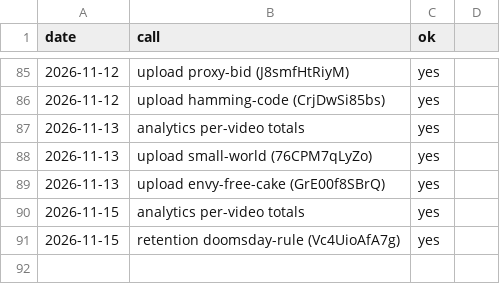
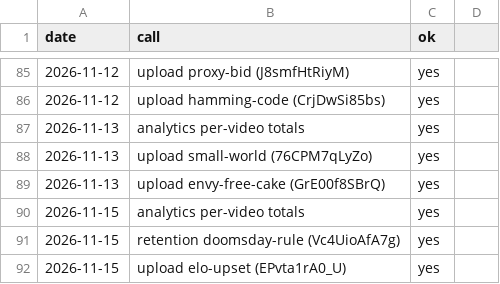
Before and after one commit to AlphaHylian/surprisal, a CSV file: state/zapier_usage.csv, drawn as a sheet; only a part is shown, gaps mark what is left out; the diff names each change by its address in the sheet, - before the commit and + after, or states it on an @@ line.

```diff
--- a/state/zapier_usage.csv
+++ b/state/zapier_usage.csv
+row 92: 2026-11-15 | upload elo-upset (EPvta1rA0_U) | yes
```
Also changed, not shown: state/videos.csv, 2 other files.
